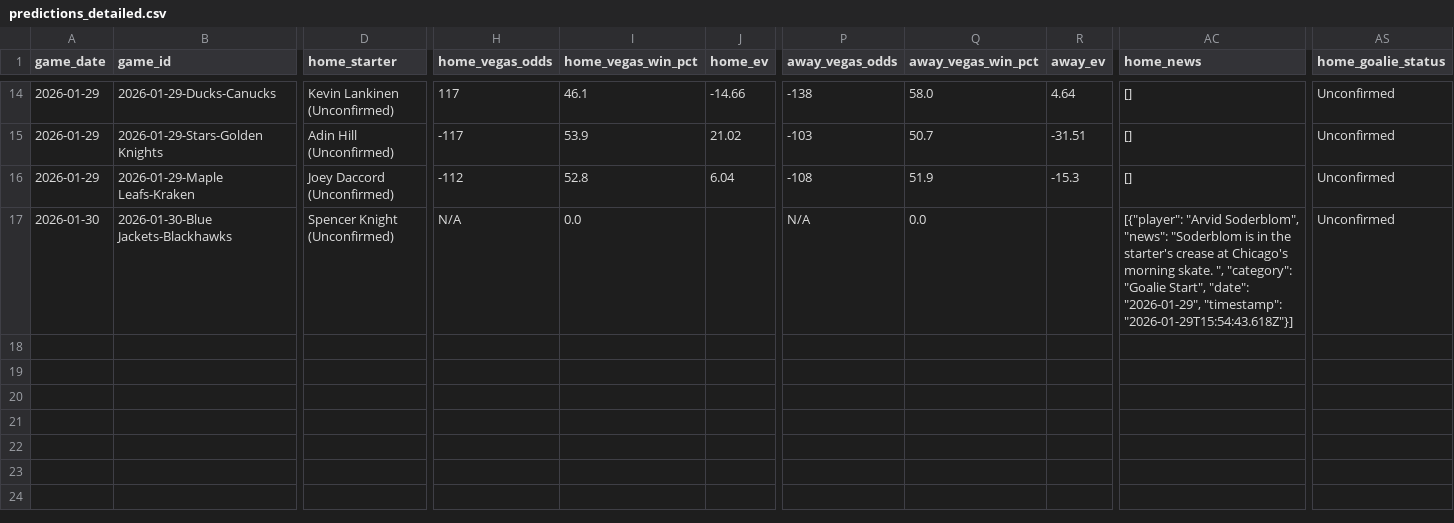
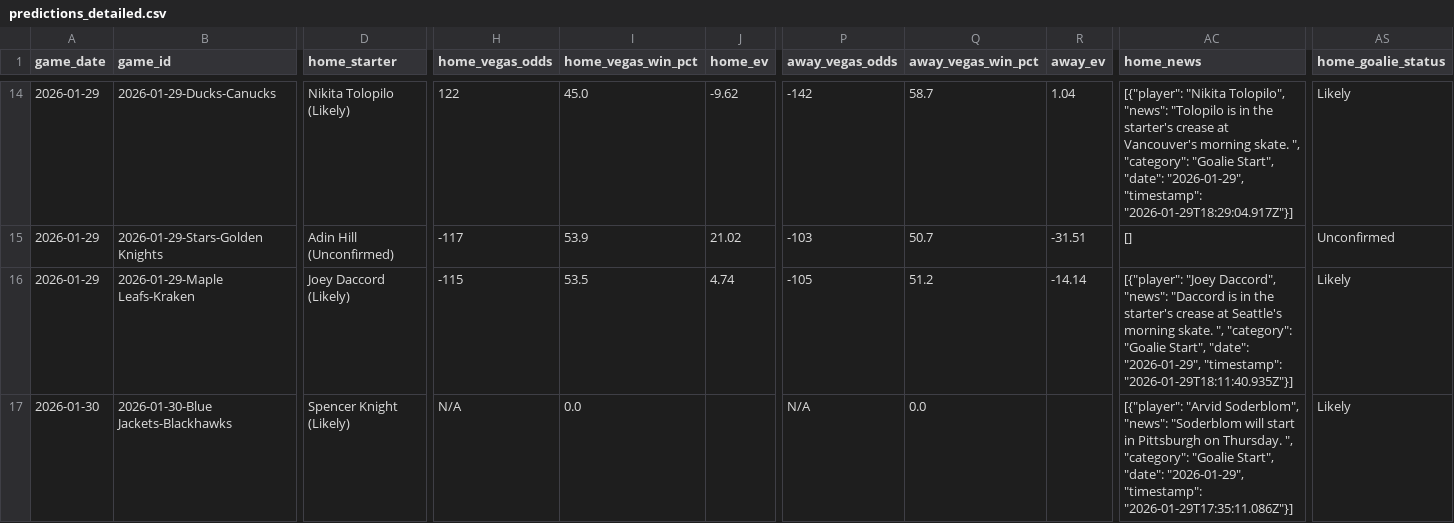
Before and after one commit to alexgarrison2/axiom, a CSV file: data/predictions_detailed.csv, drawn as a sheet; only a part is shown, gaps mark what is left out; the diff covers the shown part only; the diff names each change by its address in the sheet, - before the commit and + after, or states it on an @@ line.

```diff
--- a/data/predictions_detailed.csv
+++ b/data/predictions_detailed.csv
-D14 (home_starter): Kevin Lankinen (Unconfirmed)
+D14 (home_starter): Nikita Tolopilo (Likely)
-H14 (home_vegas_odds): 117
+H14 (home_vegas_odds): 122
-I14 (home_vegas_win_pct): 46.1
+I14 (home_vegas_win_pct): 45.0
-J14 (home_ev): -14.66
+J14 (home_ev): -9.62
-P14 (away_vegas_odds): -138
+P14 (away_vegas_odds): -142
-Q14 (away_vegas_win_pct): 58.0
+Q14 (away_vegas_win_pct): 58.7
-R14 (away_ev): 4.64
+R14 (away_ev): 1.04
-AC14 (home_news): []
+AC14 (home_news): [{"player": "Nikita Tolopilo", "news": "Tolopilo is in the starter's crease at Vancouver's morning skate. ", "category": "Goalie Start", "date": "2026-01-29", "timestamp": "2026-01-29T18:29:04.917Z"}]
-AS14 (home_goalie_status): Unconfirmed
+AS14 (home_goalie_status): Likely
-D16 (home_starter): Joey Daccord (Unconfirmed)
+D16 (home_starter): Joey Daccord (Likely)
-H16 (home_vegas_odds): -112
+H16 (home_vegas_odds): -115
-I16 (home_vegas_win_pct): 52.8
+I16 (home_vegas_win_pct): 53.5
-J16 (home_ev): 6.04
+J16 (home_ev): 4.74
-P16 (away_vegas_odds): -108
+P16 (away_vegas_odds): -105
-Q16 (away_vegas_win_pct): 51.9
+Q16 (away_vegas_win_pct): 51.2
-R16 (away_ev): -15.3
+R16 (away_ev): -14.14
-AC16 (home_news): []
+AC16 (home_news): [{"player": "Joey Daccord", "news": "Daccord is in the starter's crease at Seattle's morning skate. ", "category": "Goalie Start", "date": "2026-01-29", "timestamp": "2026-01-29T18:11:40.935Z"}]
-AS16:AS17 (home_goalie_status): Unconfirmed
+AS16:AS17 (home_goalie_status): Likely
-D17 (home_starter): Spencer Knight (Unconfirmed)
+D17 (home_starter): Spencer Knight (Likely)
-AC17 (home_news): …"news": "Soderblom is in the starter's crease at Chicago's morning skate. ", "category": "Goalie Start", "date": "2026-01-29", "timestamp": "2026-01-29T15:54:43.618Z"}]
+AC17 (home_news): …"news": "Soderblom will start in Pittsburgh on Thursday. ", "category": "Goalie Start", "date": "2026-01-29", "timestamp": "2026-01-29T17:35:11.086Z"}]
```
Also changed, not shown: 146 edited cells elsewhere in this file, pipeline/data/predictions_detailed.csv, public/data/predictions_detailed.csv, 14 other files.
